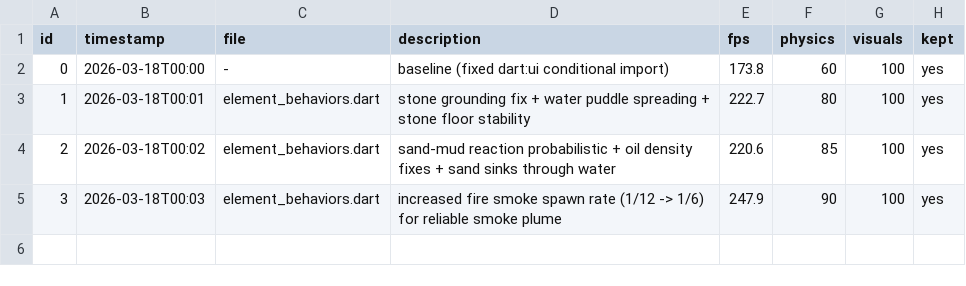
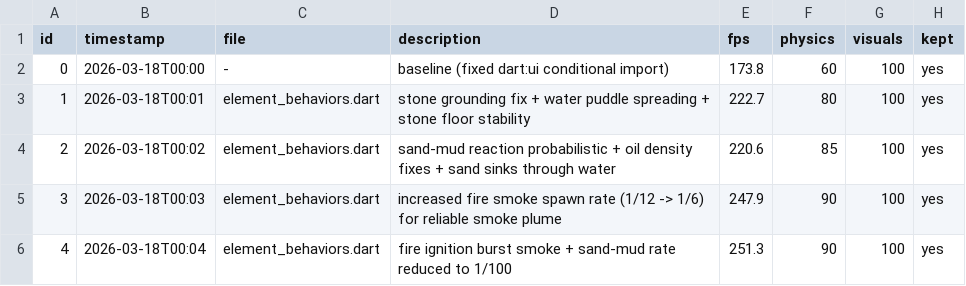
Before and after one commit to Nickalus12/The-Particle-Engine, a TSV file: research/engine_results.tsv, drawn as a sheet; the diff names each change by its address in the sheet, - before the commit and + after, or states it on an @@ line.

```diff
--- a/research/engine_results.tsv
+++ b/research/engine_results.tsv
+row 6: 4 | 2026-03-18T00:04 | element_behaviors.dart | fire ignition burst smoke + sand-mud rate reduced to 1/100 | 251.3 | 90 | 100 | yes
```
Also changed, not shown: 1 other file.
